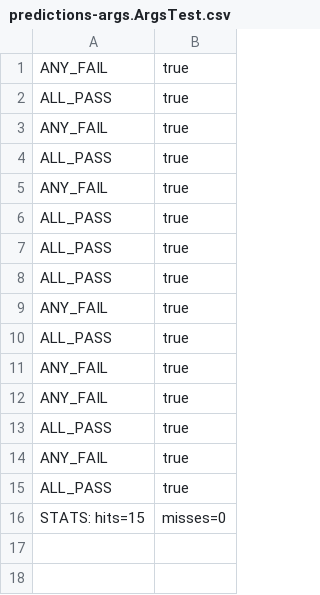
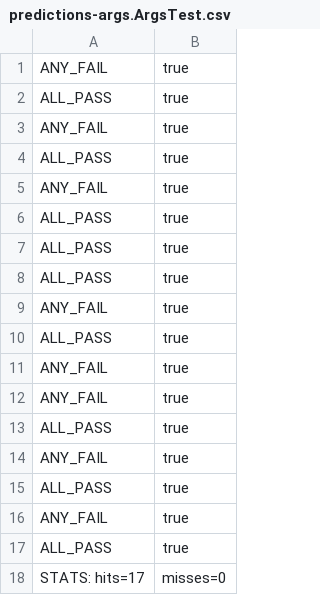
Before and after one commit to christian-anker-larsen/katas, a CSV file: predictions-args.ArgsTest.csv, drawn as a sheet.

```diff
--- a/predictions-args.ArgsTest.csv
+++ b/predictions-args.ArgsTest.csv
@@ -15,2 +15,4 @@ ANY_FAIL,true
 ALL_PASS,true
-STATS: hits=15, misses=0
+ANY_FAIL,true
+ALL_PASS,true
+STATS: hits=17, misses=0
```
Also changed, not shown: 2 other files.
